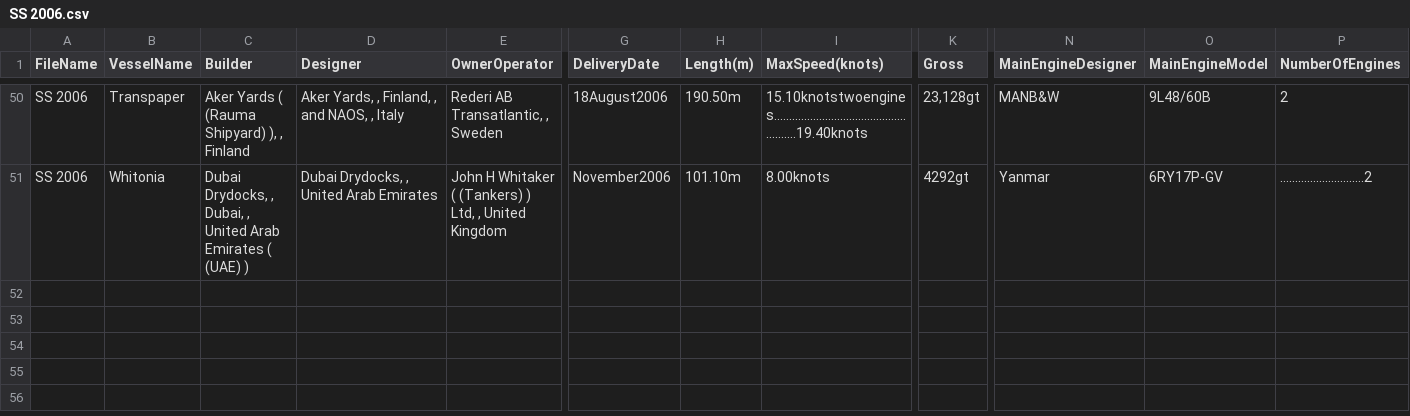
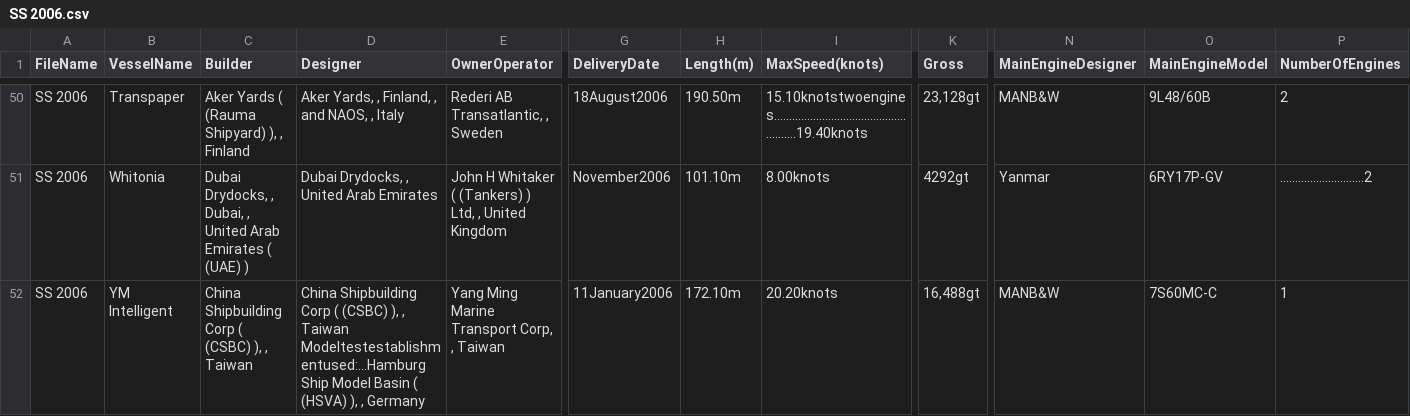
Before and after one commit to Vamp1r21/ETL-process-for-PDF, a CSV file: ETL_process_for_PDF/CSVFiles/SS 2006.csv, drawn as a sheet; only a part is shown, gaps mark what is left out; rows hold the shown columns only; the diff names each change by its address in the sheet, - before the commit and + after, or states it on an @@ line.

```diff
--- a/ETL_process_for_PDF/CSVFiles/SS 2006.csv
+++ b/ETL_process_for_PDF/CSVFiles/SS 2006.csv
+row 52: SS 2006 | YM Intelligent | China Shipbuilding Corp ( (CSBC) ), , Taiwan | China Shipbuilding Corp ( (CSBC) ), , Taiwan Modeltestestablishmentused:...Hamburg Ship Model Basin ( (HSVA) ), , Germany | Yang Ming Marine Transport Corp, , Taiwan | 11January2006 | 172.10m | 20.20knots | 16,488gt | MANB&W | 7S60MC-C | 1
```
Also changed, not shown: ETL_process_for_PDF/CSVFiles/SS 2010.csv, ETL_process_for_PDF/CSVFiles/SS 2015.csv, 40 other files.
